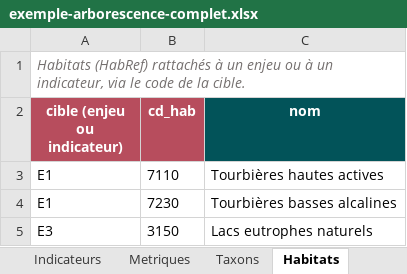
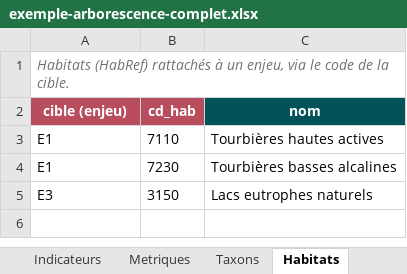
Before and after one commit to RNF-SI/Cicada, an Excel workbook: exemple-arborescence-complet.xlsx, sheet Habitats, drawn as a sheet; values as stored, in another font and other column widths than the file's, no borders; the diff names each change by its address in the sheet, - before the commit and + after, or states it on an @@ line.

```diff
--- a/exemple-arborescence-complet.xlsx (sheet Habitats)
+++ b/exemple-arborescence-complet.xlsx (sheet Habitats)
-A1 (cible (enjeu)): …à un enjeu ou à un indicateur, via le…
+A1 (cible (enjeu)): …à un enjeu, via le…
-A2: cible (enjeu ou indicateur)
+A2: cible (enjeu)
```
Also changed, not shown: sheet Taxons, exemple-arborescence-modele-vide.xlsx, exemple-arborescence-prerempli.xlsx, 18 other files.
